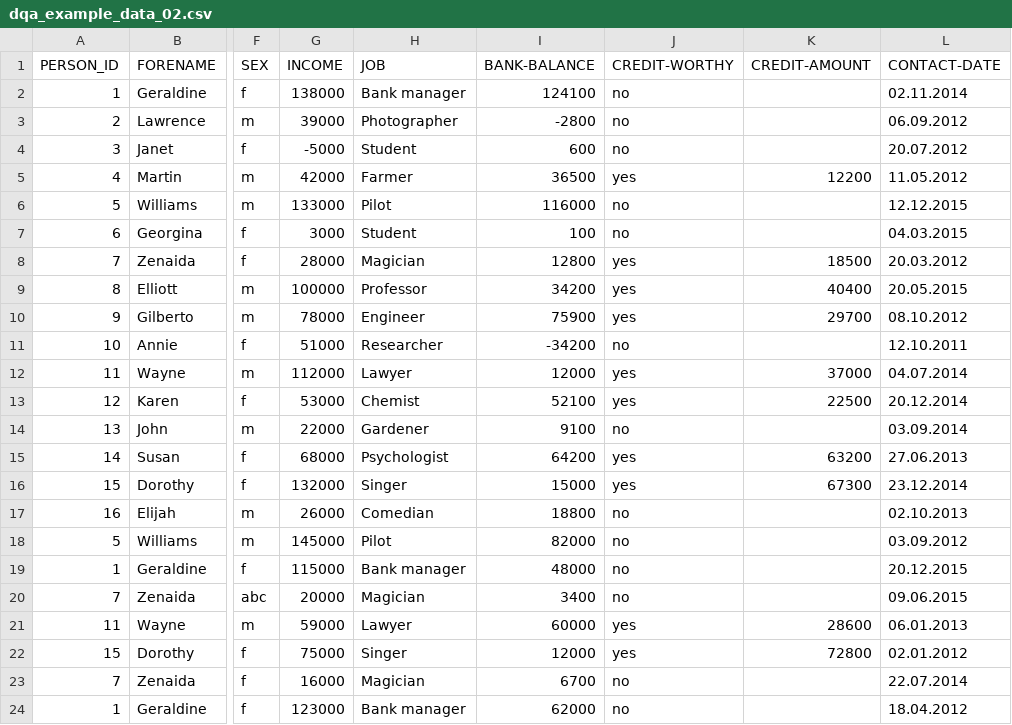
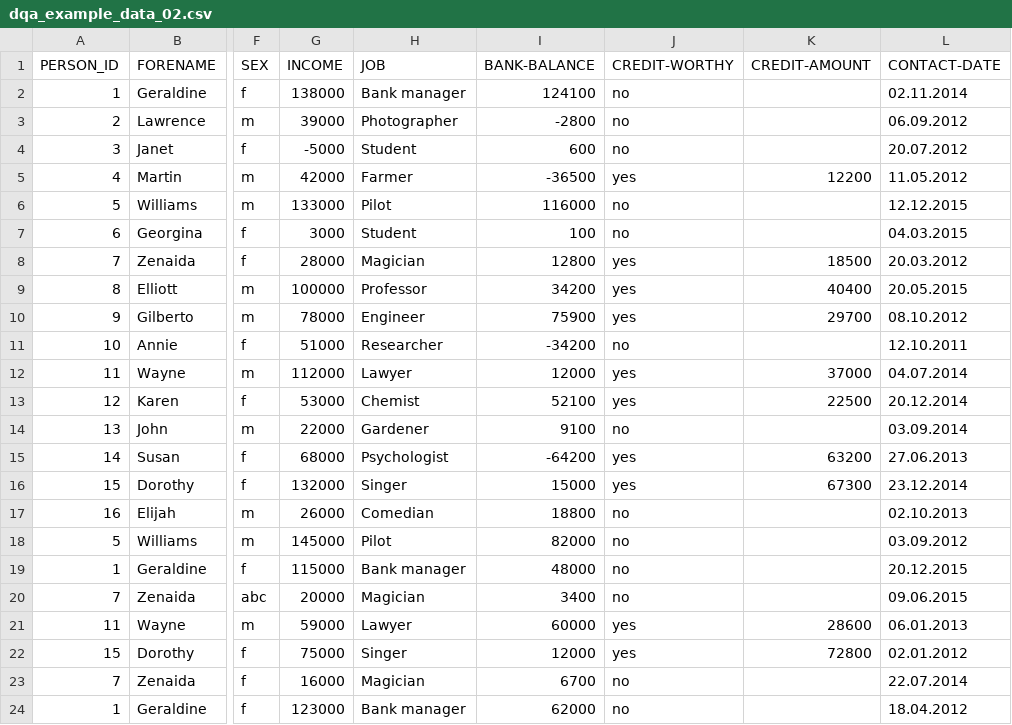
Before and after one commit to miracum/dqa-dqastats, a CSV file: inst/demo_data/dqa_example_data_02.csv, drawn as a sheet; only a part is shown, gaps mark what is left out; the diff names each change by its address in the sheet, - before the commit and + after, or states it on an @@ line.

```diff
--- a/inst/demo_data/dqa_example_data_02.csv
+++ b/inst/demo_data/dqa_example_data_02.csv
-I5 (BANK-BALANCE): 36500
+I5 (BANK-BALANCE): -36500
-I15 (BANK-BALANCE): 64200
+I15 (BANK-BALANCE): -64200
```
Also changed, not shown: inst/demo_data/utilities/MDR/mdr_example_data.csv, 12 other files.
